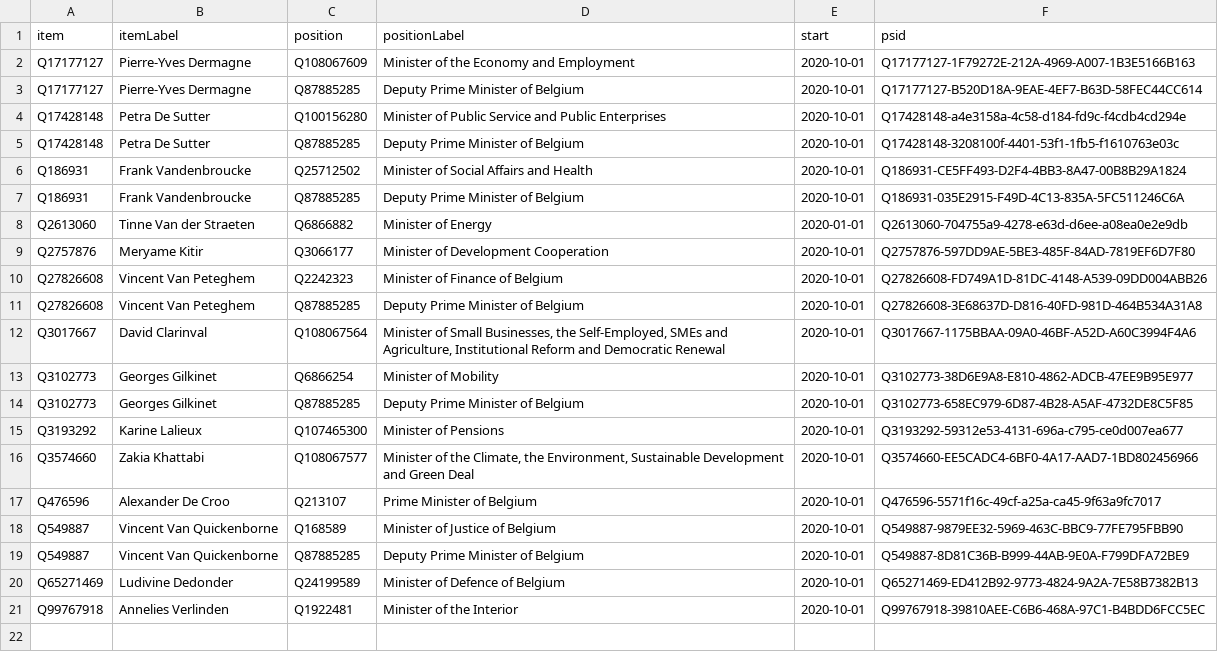
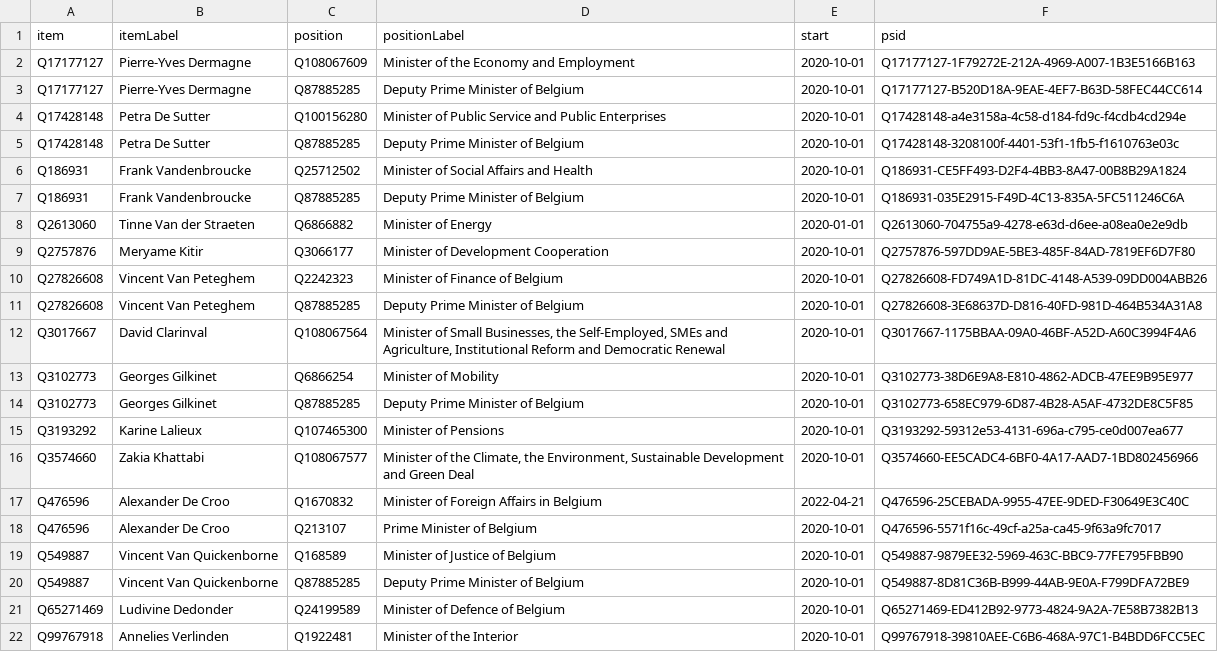
Before and after one commit to every-politician-scrapers/belgium-cabinet, a CSV file: wikidata/results/current-cabinet.csv, drawn as a sheet; the diff names each change by its address in the sheet, - before the commit and + after, or states it on an @@ line.

Commit message:
Run SPARQL queries

```diff
--- a/wikidata/results/current-cabinet.csv
+++ b/wikidata/results/current-cabinet.csv
+row 17: Q476596 | Alexander De Croo | Q1670832 | Minister of Foreign Affairs in Belgium | 2022-04-21 | Q476596-25CEBADA-9955-47EE-9DED-F30649E3C40C
```
